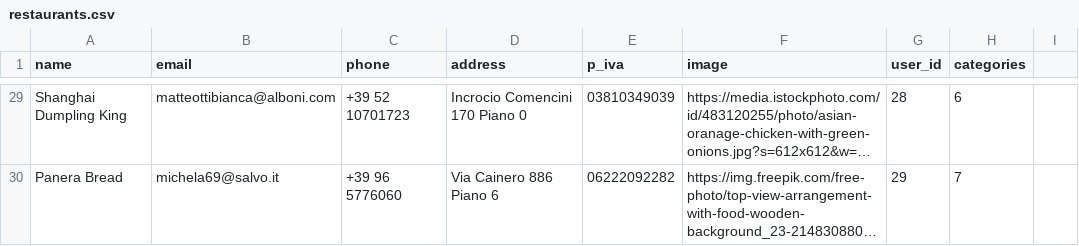
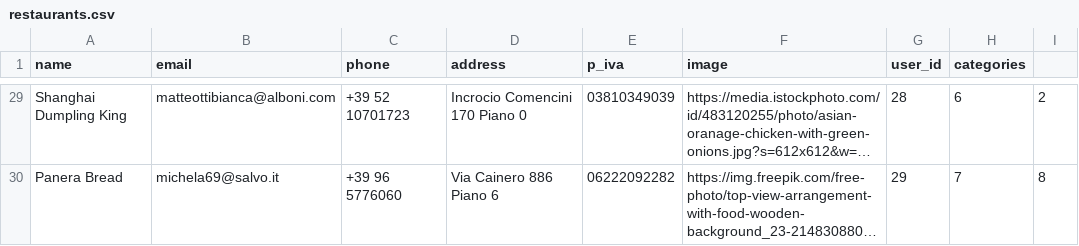
Before and after one commit to domenicolafroscia/Deliveboo-laravel, a CSV file: database/seeders/restaurants.csv, drawn as a sheet; only a part is shown, gaps mark what is left out; long unchanged cells end in …; the diff covers the shown part only; the diff names each change by its address in the sheet, - before the commit and + after, or states it on an @@ line.

```diff
--- a/database/seeders/restaurants.csv
+++ b/database/seeders/restaurants.csv
-I29: (empty)
+I29: 2
-I30: (empty)
+I30: 8
```
Also changed, not shown: 27 edited cells elsewhere in this file, 1 other file.
